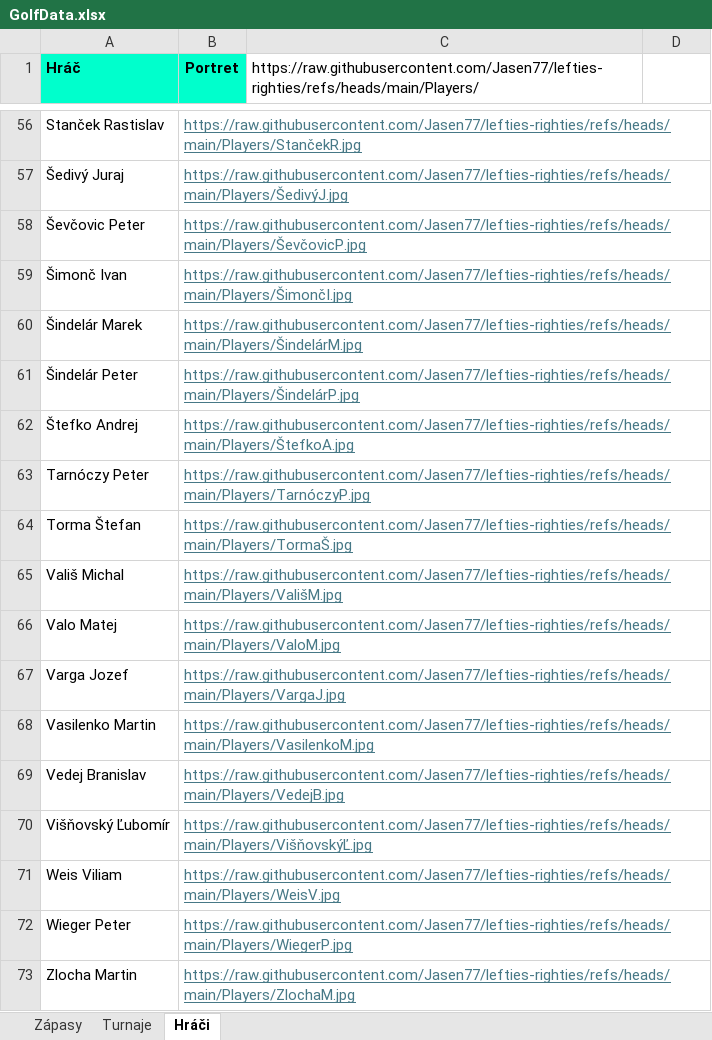
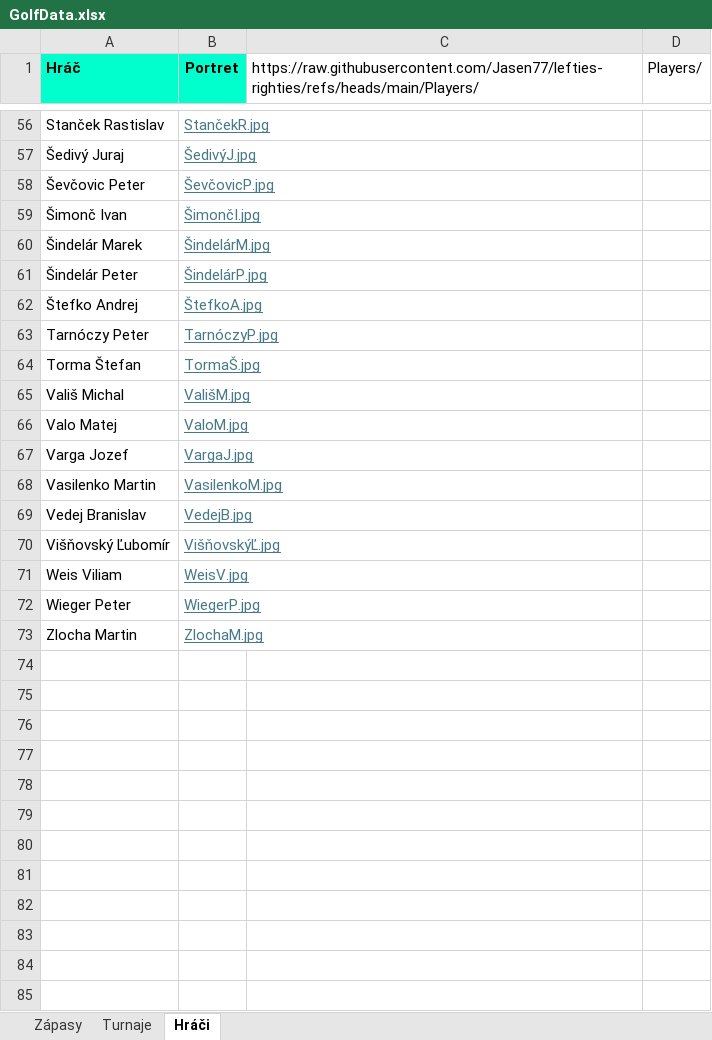
Before and after one commit to Jasen77/lefties-righties, an Excel workbook: Data/GolfData.xlsx, sheet Hráči, drawn as a sheet; only a part is shown, gaps mark what is left out; values as stored, in another font and other column widths than the file's, no borders; the diff covers the shown part only; the diff names each change by its address in the sheet, - before the commit and + after, or states it on an @@ line.

```diff
--- a/Data/GolfData.xlsx (sheet Hráči)
+++ b/Data/GolfData.xlsx (sheet Hráči)
-D1: (empty)
+D1: Players/
-B56 (Portret): https://raw.githubusercontent.com/Jasen77/lefties-righties/refs/heads/main/Players/StančekR.jpg
+B56 (Portret): StančekR.jpg
-B57 (Portret): https://raw.githubusercontent.com/Jasen77/lefties-righties/refs/heads/main/Players/ŠedivýJ.jpg
+B57 (Portret): ŠedivýJ.jpg
-B58 (Portret): https://raw.githubusercontent.com/Jasen77/lefties-righties/refs/heads/main/Players/ŠevčovicP.jpg
+B58 (Portret): ŠevčovicP.jpg
-B59 (Portret): https://raw.githubusercontent.com/Jasen77/lefties-righties/refs/heads/main/Players/ŠimončI.jpg
+B59 (Portret): ŠimončI.jpg
-B60 (Portret): https://raw.githubusercontent.com/Jasen77/lefties-righties/refs/heads/main/Players/ŠindelárM.jpg
+B60 (Portret): ŠindelárM.jpg
-B61 (Portret): https://raw.githubusercontent.com/Jasen77/lefties-righties/refs/heads/main/Players/ŠindelárP.jpg
+B61 (Portret): ŠindelárP.jpg
-B62 (Portret): https://raw.githubusercontent.com/Jasen77/lefties-righties/refs/heads/main/Players/ŠtefkoA.jpg
+B62 (Portret): ŠtefkoA.jpg
-B63 (Portret): https://raw.githubusercontent.com/Jasen77/lefties-righties/refs/heads/main/Players/TarnóczyP.jpg
+B63 (Portret): TarnóczyP.jpg
-B64 (Portret): https://raw.githubusercontent.com/Jasen77/lefties-righties/refs/heads/main/Players/TormaŠ.jpg
+B64 (Portret): TormaŠ.jpg
-B65 (Portret): https://raw.githubusercontent.com/Jasen77/lefties-righties/refs/heads/main/Players/VališM.jpg
+B65 (Portret): VališM.jpg
-B66 (Portret): https://raw.githubusercontent.com/Jasen77/lefties-righties/refs/heads/main/Players/ValoM.jpg
+B66 (Portret): ValoM.jpg
-B67 (Portret): https://raw.githubusercontent.com/Jasen77/lefties-righties/refs/heads/main/Players/VargaJ.jpg
+B67 (Portret): VargaJ.jpg
-B68 (Portret): https://raw.githubusercontent.com/Jasen77/lefties-righties/refs/heads/main/Players/VasilenkoM.jpg
+B68 (Portret): VasilenkoM.jpg
-B69 (Portret): https://raw.githubusercontent.com/Jasen77/lefties-righties/refs/heads/main/Players/VedejB.jpg
+B69 (Portret): VedejB.jpg
-B70 (Portret): https://raw.githubusercontent.com/Jasen77/lefties-righties/refs/heads/main/Players/VišňovskýĽ.jpg
+B70 (Portret): VišňovskýĽ.jpg
-B71 (Portret): https://raw.githubusercontent.com/Jasen77/lefties-righties/refs/heads/main/Players/WeisV.jpg
+B71 (Portret): WeisV.jpg
-B72 (Portret): https://raw.githubusercontent.com/Jasen77/lefties-righties/refs/heads/main/Players/WiegerP.jpg
+B72 (Portret): WiegerP.jpg
-B73 (Portret): https://raw.githubusercontent.com/Jasen77/lefties-righties/refs/heads/main/Players/ZlochaM.jpg
+B73 (Portret): ZlochaM.jpg
```
Also changed, not shown: 54 edited cells elsewhere in this sheet.
